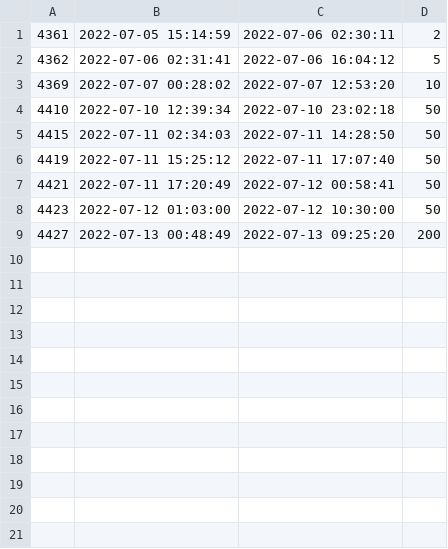
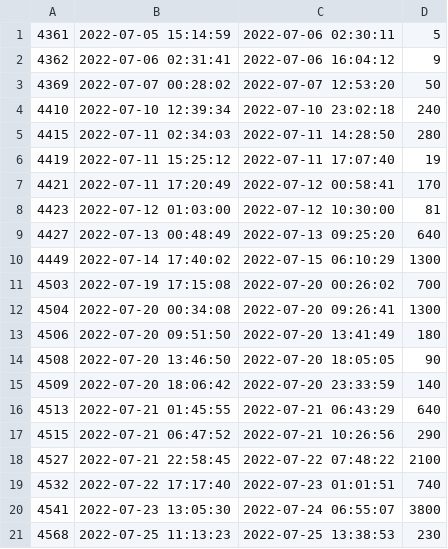
Before and after one commit to cvilelahep/sndlhc_atlas_lumi, a CSV file: run_summary.csv, drawn as a sheet.

Commit message:
Added final runs by hand, rest should be automated

```diff
--- a/run_summary.csv
+++ b/run_summary.csv
@@ -1,9 +1,21 @@
-4361,2022-07-05 15:14:59, 2022-07-06 02:30:11, 2
-4362,2022-07-06 02:31:41, 2022-07-06 16:04:12, 5
-4369,2022-07-07 00:28:02, 2022-07-07 12:53:20, 10
-4410,2022-07-10 12:39:34, 2022-07-10 23:02:18, 50
-4415,2022-07-11 02:34:03, 2022-07-11 14:28:50, 50
-4419,2022-07-11 15:25:12, 2022-07-11 17:07:40, 50
-4421,2022-07-11 17:20:49, 2022-07-12 00:58:41, 50
-4423,2022-07-12 01:03:00, 2022-07-12 10:30:00, 50
-4427,2022-07-13 00:48:49, 2022-07-13 09:25:20, 200
+4361,2022-07-05 15:14:59, 2022-07-06 02:30:11, 5
+4362,2022-07-06 02:31:41, 2022-07-06 16:04:12, 9
+4369,2022-07-07 00:28:02, 2022-07-07 12:53:20, 50
+4410,2022-07-10 12:39:34, 2022-07-10 23:02:18, 240
+4415,2022-07-11 02:34:03, 2022-07-11 14:28:50, 280
+4419,2022-07-11 15:25:12, 2022-07-11 17:07:40, 19
+4421,2022-07-11 17:20:49, 2022-07-12 00:58:41, 170
+4423,2022-07-12 01:03:00, 2022-07-12 10:30:00, 81
+4427,2022-07-13 00:48:49, 2022-07-13 09:25:20, 640
+4449,2022-07-14 17:40:02, 2022-07-15 06:10:29, 1300
+4503,2022-07-19 17:15:08, 2022-07-20 00:26:02, 700
+4504,2022-07-20 00:34:08, 2022-07-20 09:26:41, 1300
+4506,2022-07-20 09:51:50, 2022-07-20 13:41:49, 180
+4508,2022-07-20 13:46:50, 2022-07-20 18:05:05, 90
+4509,2022-07-20 18:06:42, 2022-07-20 23:33:59, 140
+4513,2022-07-21 01:45:55, 2022-07-21 06:43:29, 640
+4515,2022-07-21 06:47:52, 2022-07-21 10:26:56, 290
+4527,2022-07-21 22:58:45, 2022-07-22 07:48:22, 2100
+4532,2022-07-22 17:17:40, 2022-07-23 01:01:51, 740
+4541,2022-07-23 13:05:30, 2022-07-24 06:55:07, 3800
+4568,2022-07-25 11:13:23, 2022-07-25 13:38:53, 230
```
